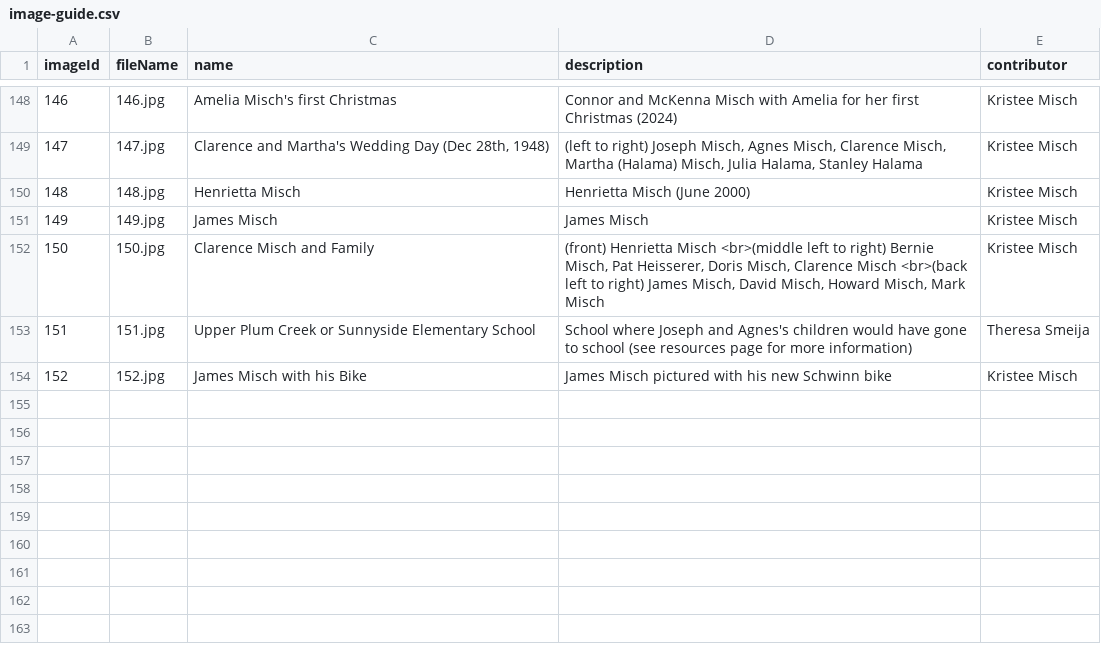
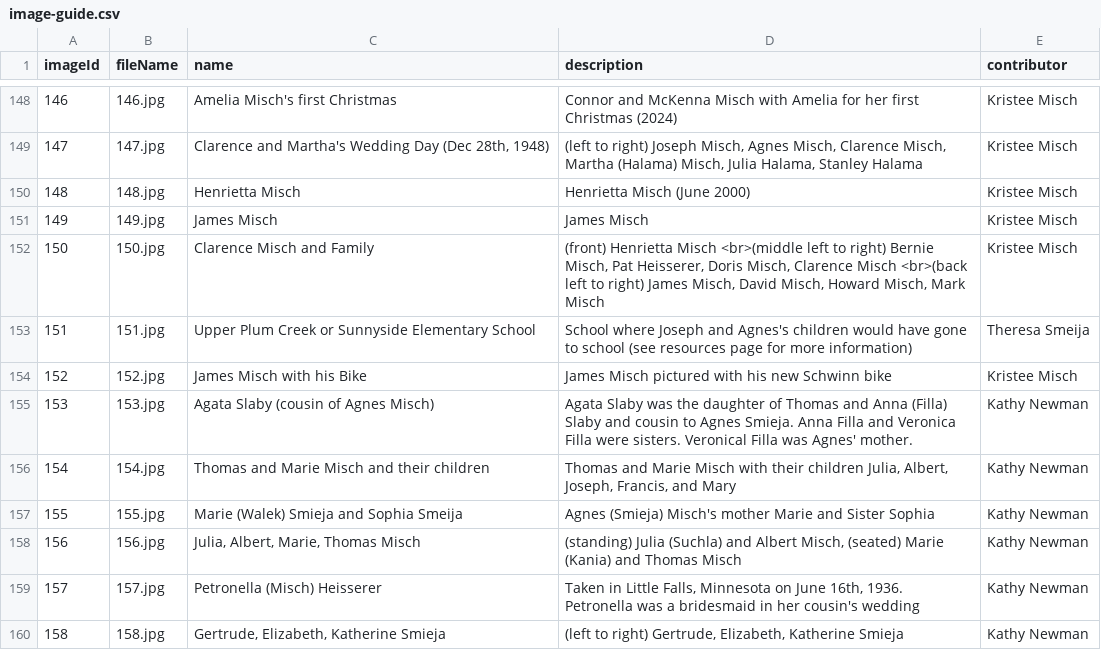
Before and after one commit to taylor-misch/2025-misch-reunion, a CSV file: images/photos/image-guide.csv, drawn as a sheet; only a part is shown, gaps mark what is left out; the diff names each change by its address in the sheet, - before the commit and + after, or states it on an @@ line.

Commit message:
Adding Kathy's latest photos

```diff
--- a/images/photos/image-guide.csv
+++ b/images/photos/image-guide.csv
+row 155: 153 | 153.jpg | Agata Slaby (cousin of Agnes Misch) | Agata Slaby was the daughter of Thomas and Anna (Filla) Slaby and cousin to Agnes Smieja. Anna Filla and Veronica Filla were sisters. Veronical Filla was Agnes' mother. | Kathy Newman
+row 156: 154 | 154.jpg | Thomas and Marie Misch and their children | Thomas and Marie Misch with their children Julia, Albert, Joseph, Francis, and Mary | Kathy Newman
+row 157: 155 | 155.jpg | Marie (Walek) Smieja and Sophia Smeija | Agnes (Smieja) Misch's mother Marie and Sister Sophia | Kathy Newman
+row 158: 156 | 156.jpg | Julia, Albert, Marie, Thomas Misch | (standing) Julia (Suchla) and Albert Misch, (seated) Marie (Kania) and Thomas Misch | Kathy Newman
+row 159: 157 | 157.jpg | Petronella (Misch) Heisserer | Taken in Little Falls, Minnesota on June 16th, 1936. Petronella was a bridesmaid in her cousin's wedding | Kathy Newman
+row 160: 158 | 158.jpg | Gertrude, Elizabeth, Katherine Smieja | (left to right) Gertrude, Elizabeth, Katherine Smieja | Kathy Newman
```
Also changed, not shown: 7 other files.
